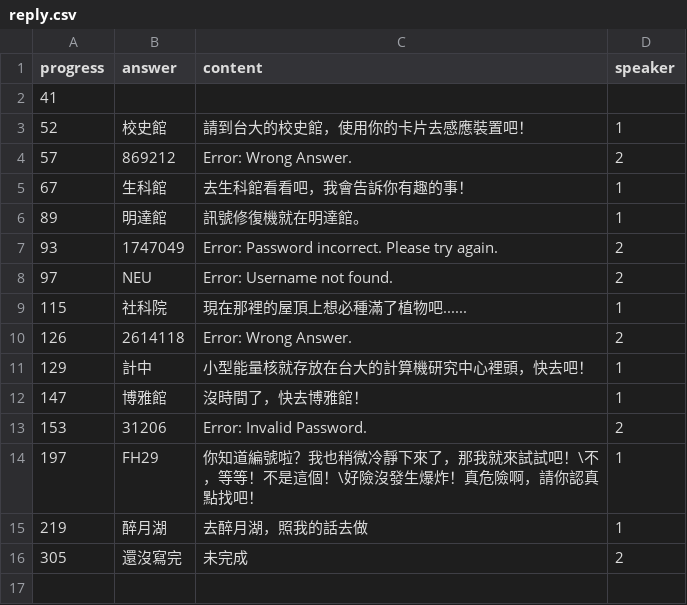
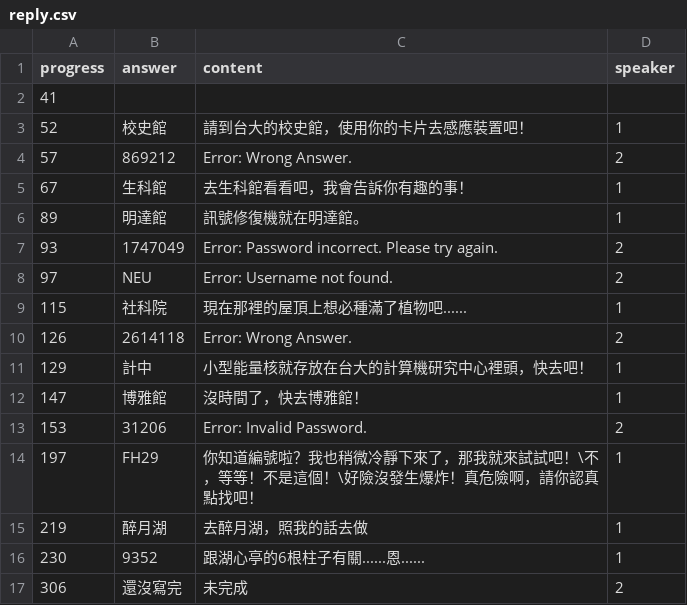
Before and after one commit to andyh0913/hidden_ntu_template, a CSV file: reply.csv, drawn as a sheet.

Commit message:
edit script.csv and reply.csv

```diff
--- a/reply.csv
+++ b/reply.csv
@@ -15,2 +15,3 @@ progress,answer,content,speaker
 219,醉月湖,去醉月湖，照我的話去做,1
-305,還沒寫完,未完成,2
+230,9352,跟湖心亭的6根柱子有關......恩......,1
+306,還沒寫完,未完成,2
```
Also changed, not shown: result.csv.
